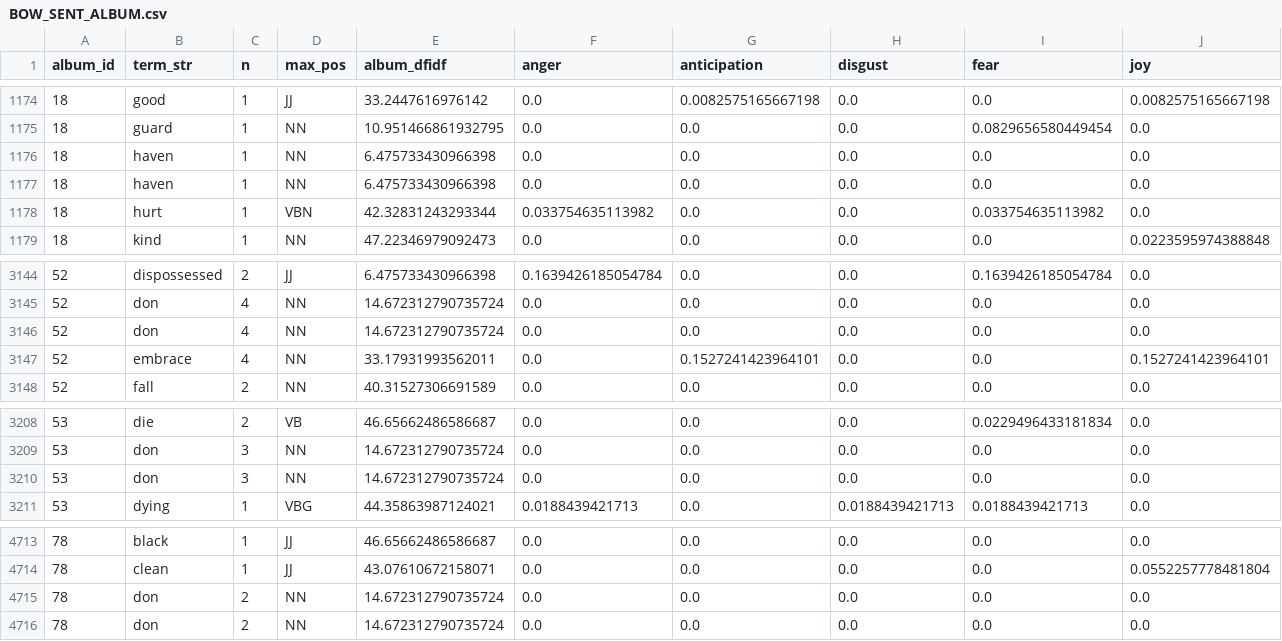
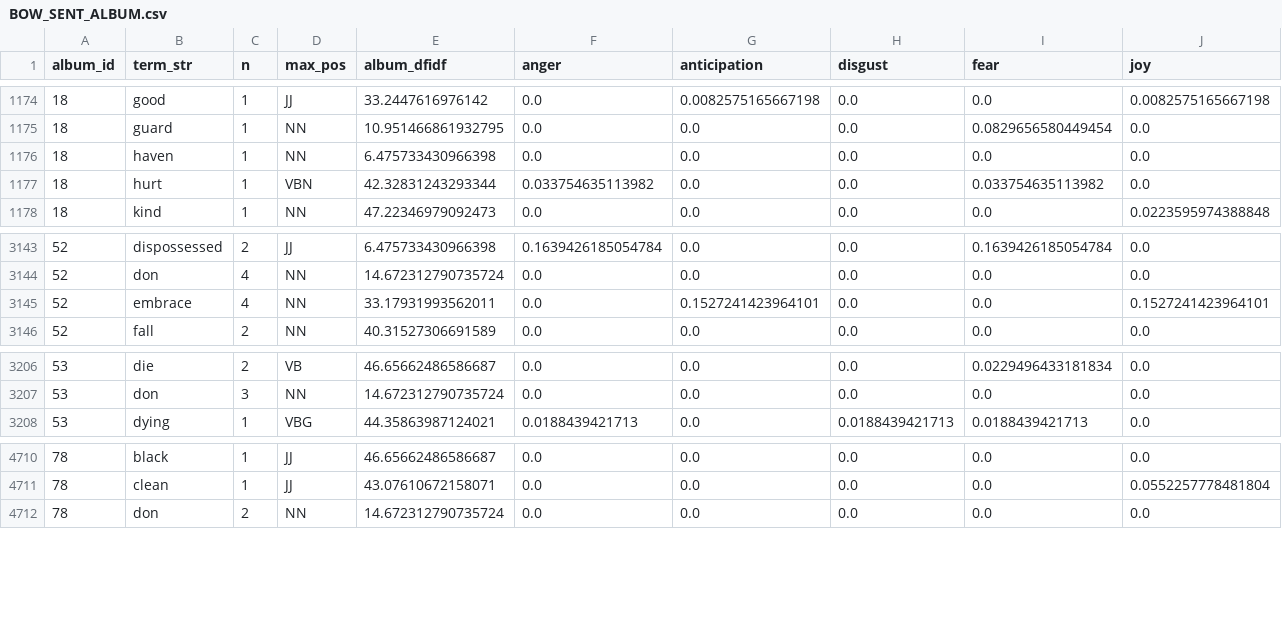
Before and after one commit to rlipps/Exploratory_Text_Analytics_Final, a CSV file: tables/BOW_SENT_ALBUM.csv, drawn as a sheet; only a part is shown, gaps mark what is left out; rows hold the shown columns only; the diff names each change by its address in the sheet, - before the commit and + after, or states it on an @@ line.

Commit message:
Update sentiment analysis

```diff
--- a/tables/BOW_SENT_ALBUM.csv
+++ b/tables/BOW_SENT_ALBUM.csv
-row 1177: 18 | haven | 1 | NN | 6.475733430966398 | 0.0 | 0.0 | 0.0 | 0.0 | 0.0
-row 3146: 52 | don | 4 | NN | 14.672312790735724 | 0.0 | 0.0 | 0.0 | 0.0 | 0.0
-row 3210: 53 | don | 3 | NN | 14.672312790735724 | 0.0 | 0.0 | 0.0 | 0.0 | 0.0
-row 4715: 78 | don | 2 | NN | 14.672312790735724 | 0.0 | 0.0 | 0.0 | 0.0 | 0.0
```
Also changed, not shown: tables/VOCAB_SENT.csv, 1 other file.
